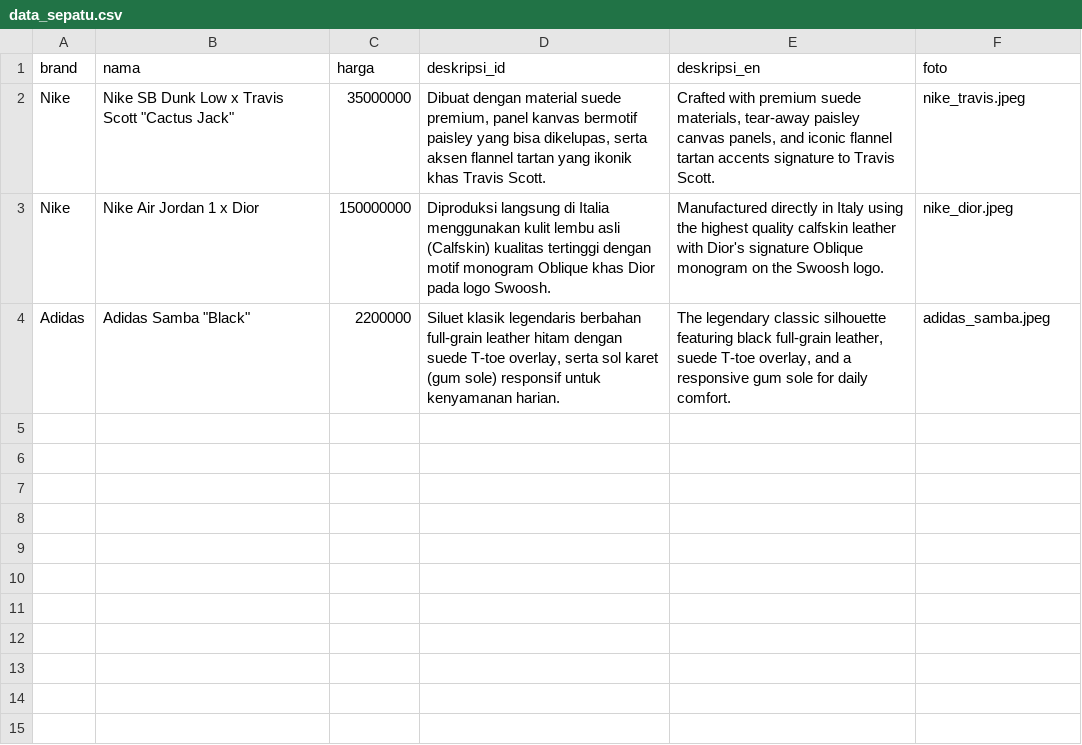
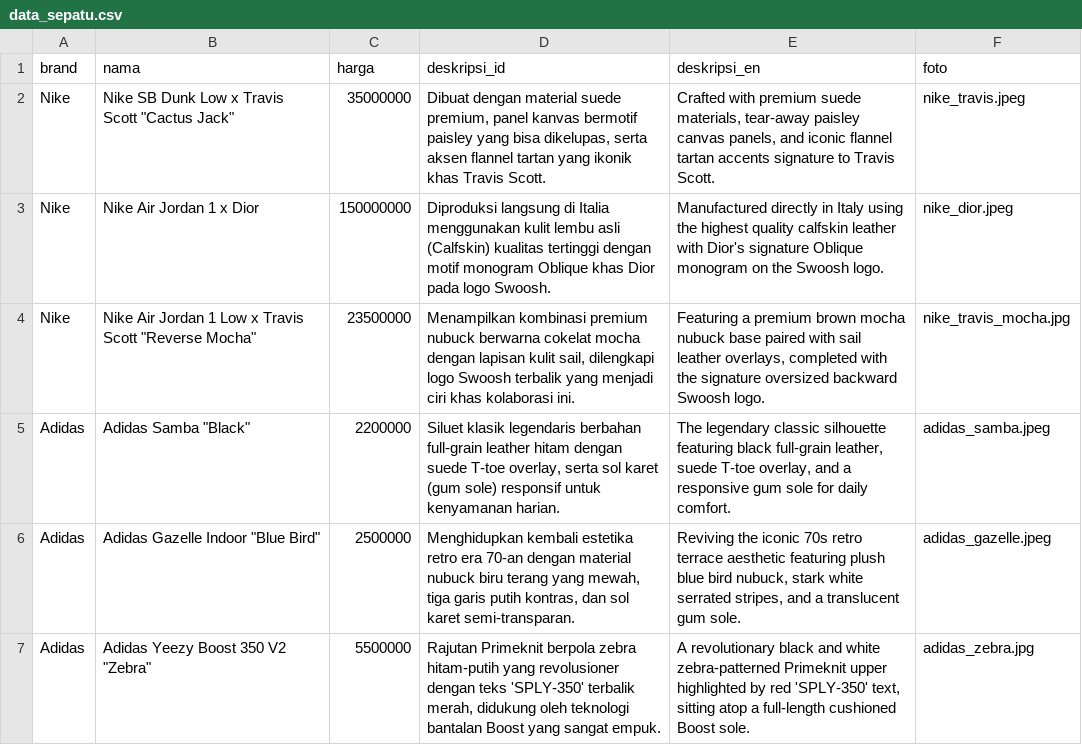
Before and after one commit to Arhviecelestia/punya-akha, a CSV file: data_sepatu.csv, drawn as a sheet; the diff names each change by its address in the sheet, - before the commit and + after, or states it on an @@ line.

Commit message:
data_sepatu.csv

```diff
--- a/data_sepatu.csv
+++ b/data_sepatu.csv
+row 4: Nike | Nike Air Jordan 1 Low x Travis Scott "Reverse Mocha" | 23500000 | Menampilkan kombinasi premium nubuck berwarna cokelat mocha dengan lapisan kulit sail, dilengkapi logo Swoosh terbalik yang menjadi ciri khas kolaborasi ini. | Featuring a premium brown mocha nubuck base paired with sail leather overlays, completed with the signature oversized backward Swoosh logo. | nike_travis_mocha.jpg
+row 6: Adidas | Adidas Gazelle Indoor "Blue Bird" | 2500000 | Menghidupkan kembali estetika retro era 70-an dengan material nubuck biru terang yang mewah, tiga garis putih kontras, dan sol karet semi-transparan. | Reviving the iconic 70s retro terrace aesthetic featuring plush blue bird nubuck, stark white serrated stripes, and a translucent gum sole. | adidas_gazelle.jpeg
+row 7: Adidas | Adidas Yeezy Boost 350 V2 "Zebra" | 5500000 | Rajutan Primeknit berpola zebra hitam-putih yang revolusioner dengan teks 'SPLY-350' terbalik merah, didukung oleh teknologi bantalan Boost yang sangat empuk. | A revolutionary black and white zebra-patterned Primeknit upper highlighted by red 'SPLY-350' text, sitting atop a full-length cushioned Boost sole. | adidas_zebra.jpg
```
